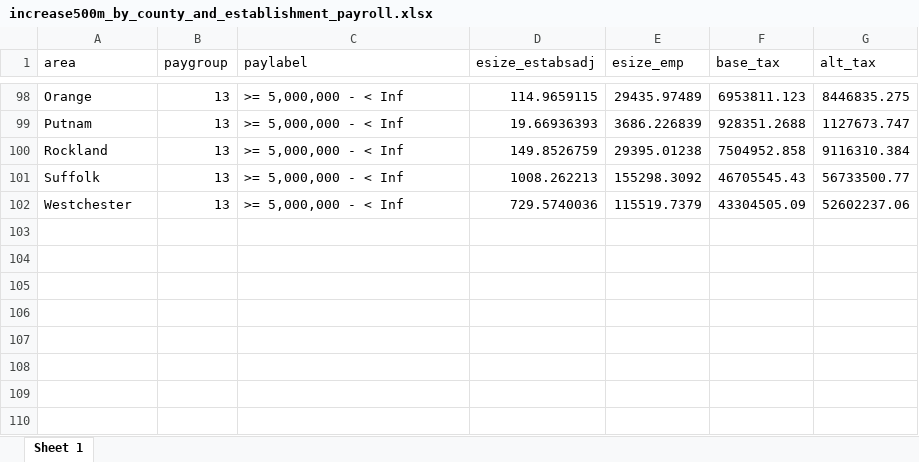
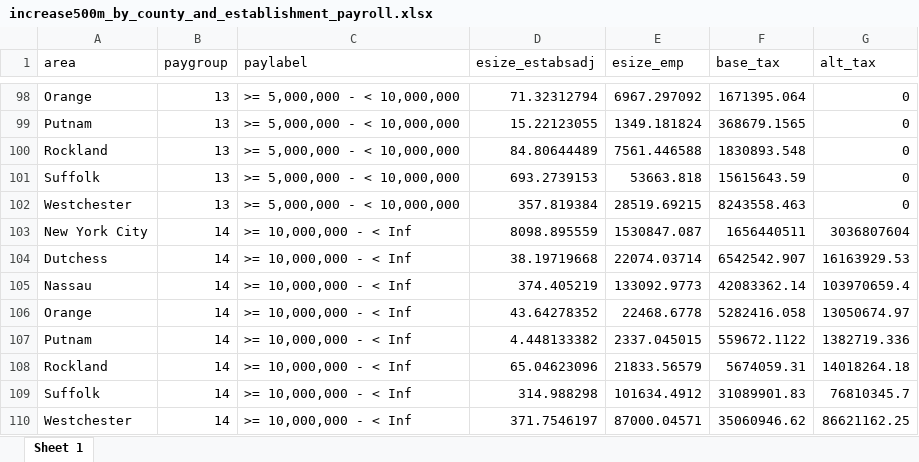
Before and after one commit to donboyd5/MTA2025, an Excel workbook: pmt/data/for_mta/increase500m_by_county_and_establishment_payroll.xlsx, sheet Sheet 1, drawn as a sheet; only a part is shown, gaps mark what is left out; values as stored, in another font and other column widths than the file's, no borders; the diff covers the shown part only; the diff names each change by its address in the sheet, - before the commit and + after, or states it on an @@ line.

```diff
--- a/pmt/data/for_mta/increase500m_by_county_and_establishment_payroll.xlsx (sheet Sheet 1)
+++ b/pmt/data/for_mta/increase500m_by_county_and_establishment_payroll.xlsx (sheet Sheet 1)
-C98:C102 (paylabel): >= 5,000,000 - < Inf
+C98:C102 (paylabel): >= 5,000,000 - < 10,000,000
-D98 (esize_estabsadj): 114.9659115
+D98 (esize_estabsadj): 71.32312794
-E98 (esize_emp): 29435.97489
+E98 (esize_emp): 6967.297092
-F98 (base_tax): 6953811.123
+F98 (base_tax): 1671395.064
-G98 (alt_tax): 8446835.275
+G98 (alt_tax): 0
-D99 (esize_estabsadj): 19.66936393
+D99 (esize_estabsadj): 15.22123055
-E99 (esize_emp): 3686.226839
+E99 (esize_emp): 1349.181824
-F99 (base_tax): 928351.2688
+F99 (base_tax): 368679.1565
-G99 (alt_tax): 1127673.747
+G99 (alt_tax): 0
-D100 (esize_estabsadj): 149.8526759
+D100 (esize_estabsadj): 84.80644489
-E100 (esize_emp): 29395.01238
+E100 (esize_emp): 7561.446588
-F100 (base_tax): 7504952.858
+F100 (base_tax): 1830893.548
-G100 (alt_tax): 9116310.384
+G100 (alt_tax): 0
-D101 (esize_estabsadj): 1008.262213
+D101 (esize_estabsadj): 693.2739153
-E101 (esize_emp): 155298.3092
+E101 (esize_emp): 53663.818
-F101 (base_tax): 46705545.43
+F101 (base_tax): 15615643.59
-G101 (alt_tax): 56733500.77
+G101 (alt_tax): 0
-D102 (esize_estabsadj): 729.5740036
+D102 (esize_estabsadj): 357.819384
-E102 (esize_emp): 115519.7379
+E102 (esize_emp): 28519.69215
-F102 (base_tax): 43304505.09
+F102 (base_tax): 8243558.463
-G102 (alt_tax): 52602237.06
+G102 (alt_tax): 0
+row 103: New York City | 14 | >= 10,000,000 - < Inf | 8098.895559 | 1530847.087 | 1656440511 | 3036807604
+row 104: Dutchess | 14 | >= 10,000,000 - < Inf | 38.19719668 | 22074.03714 | 6542542.907 | 16163929.53
+row 105: Nassau | 14 | >= 10,000,000 - < Inf | 374.405219 | 133092.9773 | 42083362.14 | 103970659.4
+row 106: Orange | 14 | >= 10,000,000 - < Inf | 43.64278352 | 22468.6778 | 5282416.058 | 13050674.97
+row 107: Putnam | 14 | >= 10,000,000 - < Inf | 4.448133382 | 2337.045015 | 559672.1122 | 1382719.336
+row 108: Rockland | 14 | >= 10,000,000 - < Inf | 65.04623096 | 21833.56579 | 5674059.31 | 14018264.18
+row 109: Suffolk | 14 | >= 10,000,000 - < Inf | 314.988298 | 101634.4912 | 31089901.83 | 76810345.7
+row 110: Westchester | 14 | >= 10,000,000 - < Inf | 371.7546197 | 87000.04571 | 35060946.62 | 86621162.25
```
Also changed, not shown: 61 edited cells elsewhere in this sheet, assignments/PTET_itemized_deduction_credit/NY_IRS_data_2017and2022_salt.xlsx, 15 other files.
